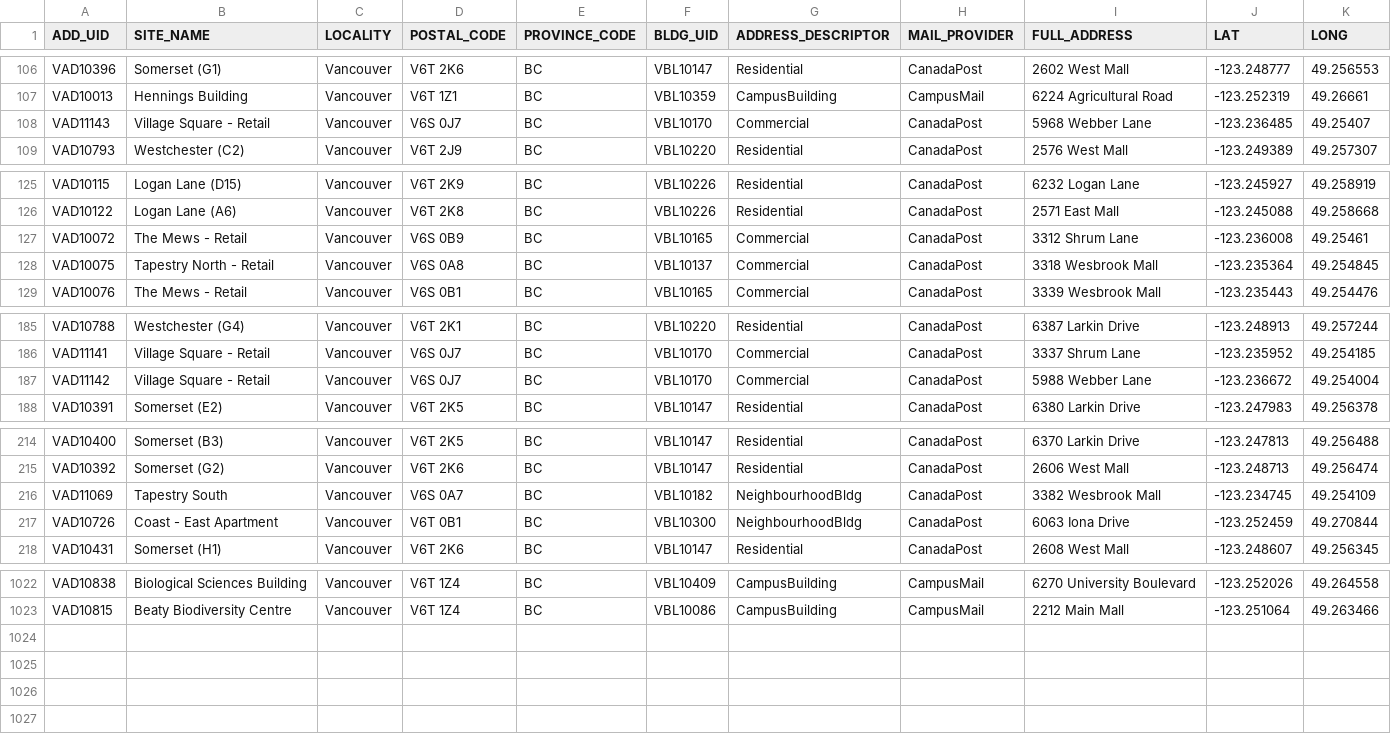
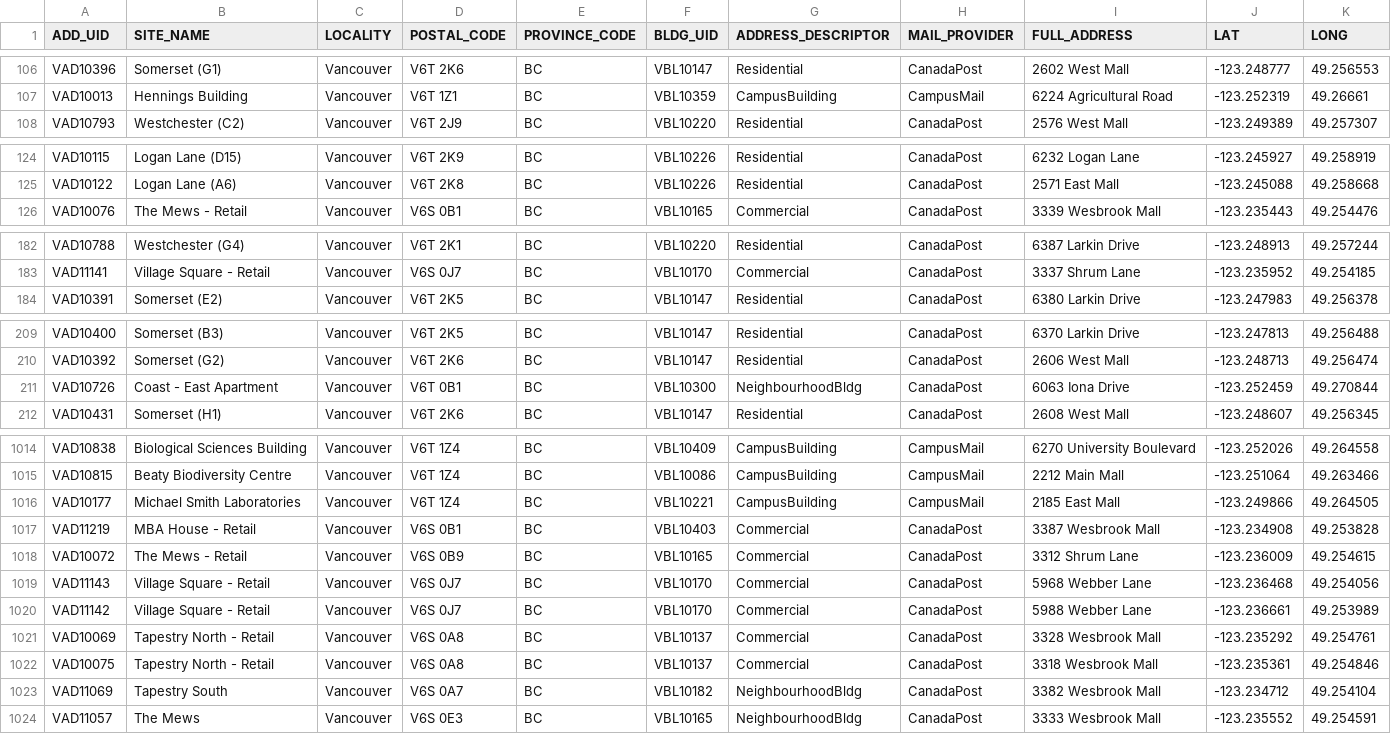
Before and after one commit to UBCGeodata/ubc-geospatial-opendata, a CSV file: ubcv/locations/csv/ubcv_address_mailing.csv, drawn as a sheet; only a part is shown, gaps mark what is left out; the diff covers the shown part only.

```diff
--- a/ubcv/locations/csv/ubcv_address_mailing.csv
+++ b/ubcv/locations/csv/ubcv_address_mailing.csv
@@ -107,3 +107,2 @@ VAD10396,Somerset (G1),Vancouver,V6T 2K6,BC,VBL10147,Residential,CanadaPost,2602
 VAD10013,Hennings Building,Vancouver,V6T 1Z1,BC,VBL10359,CampusBuilding,CampusMail,6224 Agricultural Road,-123.252319,49.26661
-VAD11143,Village Square - Retail,Vancouver,V6S 0J7,BC,VBL10170,Commercial,CanadaPost,5968 Webber Lane,-123.236485,49.25407
 VAD10793,Westchester (C2),Vancouver,V6T 2J9,BC,VBL10220,Residential,CanadaPost,2576 West Mall,-123.249389,49.257307
@@ -126,4 +125,2 @@ VAD10115,Logan Lane (D15),Vancouver,V6T 2K9,BC,VBL10226,Residential,CanadaPost,6
 VAD10122,Logan Lane (A6),Vancouver,V6T 2K8,BC,VBL10226,Residential,CanadaPost,2571 East Mall,-123.245088,49.258668
-VAD10072,The Mews - Retail,Vancouver,V6S 0B9,BC,VBL10165,Commercial,CanadaPost,3312 Shrum Lane,-123.236008,49.25461
-VAD10075,Tapestry North - Retail,Vancouver,V6S 0A8,BC,VBL10137,Commercial,CanadaPost,3318 Wesbrook Mall,-123.235364,49.254845
 VAD10076,The Mews - Retail,Vancouver,V6S 0B1,BC,VBL10165,Commercial,CanadaPost,3339 Wesbrook Mall,-123.235443,49.254476
@@ -186,3 +183,2 @@ VAD10788,Westchester (G4),Vancouver,V6T 2K1,BC,VBL10220,Residential,CanadaPost,6
 VAD11141,Village Square - Retail,Vancouver,V6S 0J7,BC,VBL10170,Commercial,CanadaPost,3337 Shrum Lane,-123.235952,49.254185
-VAD11142,Village Square - Retail,Vancouver,V6S 0J7,BC,VBL10170,Commercial,CanadaPost,5988 Webber Lane,-123.236672,49.254004
 VAD10391,Somerset (E2),Vancouver,V6T 2K5,BC,VBL10147,Residential,CanadaPost,6380 Larkin Drive,-123.247983,49.256378
@@ -215,3 +210,2 @@ VAD10400,Somerset (B3),Vancouver,V6T 2K5,BC,VBL10147,Residential,CanadaPost,6370
 VAD10392,Somerset (G2),Vancouver,V6T 2K6,BC,VBL10147,Residential,CanadaPost,2606 West Mall,-123.248713,49.256474
-VAD11069,Tapestry South,Vancouver,V6S 0A7,BC,VBL10182,NeighbourhoodBldg,CanadaPost,3382 Wesbrook Mall,-123.234745,49.254109
 VAD10726,Coast - East Apartment,Vancouver,V6T 0B1,BC,VBL10300,NeighbourhoodBldg,CanadaPost,6063 Iona Drive,-123.252459,49.270844
@@ -1023 +1015,10 @@ VAD10838,Biological Sciences Building,Vancouver,V6T 1Z4,BC,VBL10409,CampusBuildi
 VAD10815,Beaty Biodiversity Centre,Vancouver,V6T 1Z4,BC,VBL10086,CampusBuilding,CampusMail,2212 Main Mall,-123.251064,49.263466
+VAD10177,Michael Smith Laboratories,Vancouver,V6T 1Z4,BC,VBL10221,CampusBuilding,CampusMail,2185 East Mall,-123.249866,49.264505
+VAD11219,MBA House - Retail,Vancouver,V6S 0B1,BC,VBL10403,Commercial,CanadaPost,3387 Wesbrook Mall,-123.234908,49.253828
+VAD10072,The Mews - Retail,Vancouver,V6S 0B9,BC,VBL10165,Commercial,CanadaPost,3312 Shrum Lane,-123.236009,49.254615
+VAD11143,Village Square - Retail,Vancouver,V6S 0J7,BC,VBL10170,Commercial,CanadaPost,5968 Webber Lane,-123.236468,49.254056
+VAD11142,Village Square - Retail,Vancouver,V6S 0J7,BC,VBL10170,Commercial,CanadaPost,5988 Webber Lane,-123.236661,49.253989
+VAD10069,Tapestry North - Retail,Vancouver,V6S 0A8,BC,VBL10137,Commercial,CanadaPost,3328 Wesbrook Mall,-123.235292,49.254761
+VAD10075,Tapestry North - Retail,Vancouver,V6S 0A8,BC,VBL10137,Commercial,CanadaPost,3318 Wesbrook Mall,-123.235361,49.254846
+VAD11069,Tapestry South,Vancouver,V6S 0A7,BC,VBL10182,NeighbourhoodBldg,CanadaPost,3382 Wesbrook Mall,-123.234712,49.254104
+VAD11057,The Mews,Vancouver,V6S 0E3,BC,VBL10165,NeighbourhoodBldg,CanadaPost,3333 Wesbrook Mall,-123.235552,49.254591
```
Also changed, not shown: 1 removed row and 2 moved rows elsewhere in this file, off-campus/locations/csv/ubc_regional_locations.csv, ubcv/locations/csv/ubcv_address.csv, 13 other files.
